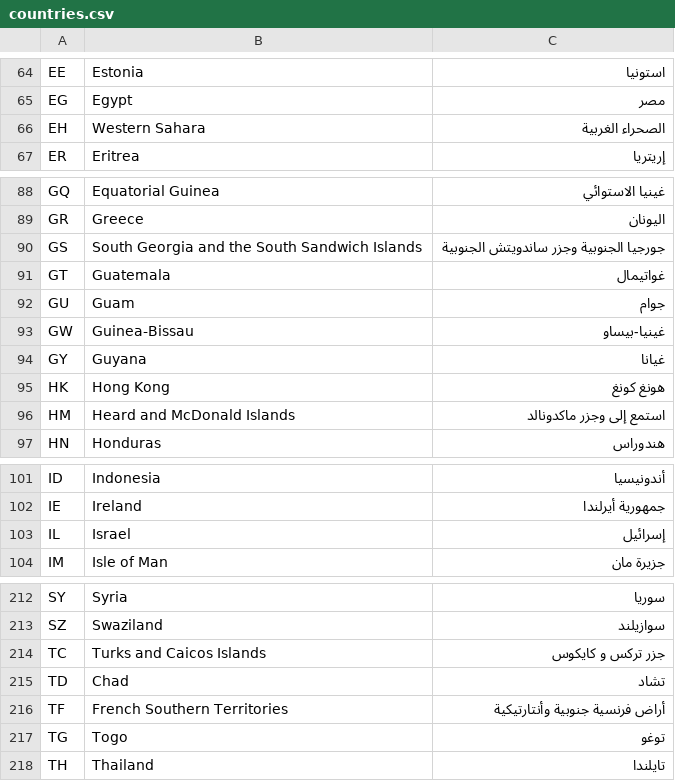
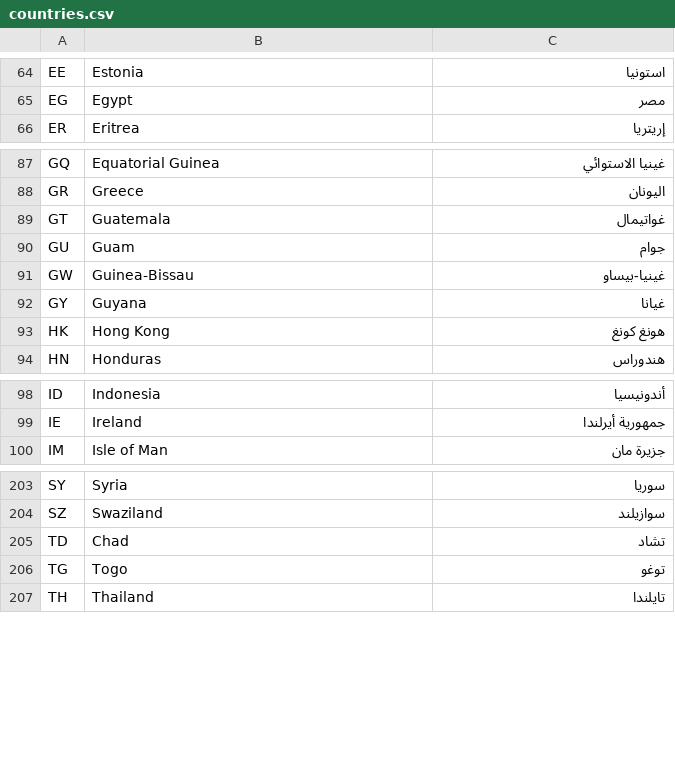
Before and after one commit to Searchinmena/searchinmena, a CSV file: db/seeds/countries.csv, drawn as a sheet; only a part is shown, gaps mark what is left out; the diff covers the shown part only.

Commit message:
Update countries.csv

```diff
--- a/db/seeds/countries.csv
+++ b/db/seeds/countries.csv
@@ -65,3 +65,2 @@ EE,Estonia,استونيا
 EG,Egypt,مصر
-EH,Western Sahara,الصحراء الغربية
 ER,Eritrea,إريتريا
@@ -89,3 +88,2 @@ GQ,Equatorial Guinea,غينيا الاستوائي
 GR,Greece,اليونان
-GS,South Georgia and the South Sandwich Islands,جورجيا الجنوبية وجزر ساندويتش الجنوبية
 GT,Guatemala,غواتيمال
@@ -95,3 +93,2 @@ GY,Guyana,غيانا
 HK,Hong Kong,هونغ كونغ
-HM,Heard and McDonald Islands,استمع إلى وجزر ماكدونالد
 HN,Honduras,هندوراس
@@ -102,3 +99,2 @@ ID,Indonesia,أندونيسيا
 IE,Ireland,جمهورية أيرلندا
-IL,Israel,إسرائيل
 IM,Isle of Man,جزيرة مان
@@ -213,5 +204,3 @@ SY,Syria,سوريا
 SZ,Swaziland,سوازيلند
-TC,Turks and Caicos Islands,جزر تركس و كايكوس
 TD,Chad,تشاد
-TF,French Southern Territories,أراض فرنسية جنوبية وأنتارتيكية
 TG,Togo,توغو
```
Also changed, not shown: 6 removed rows and 5 edited cells elsewhere in this file.
